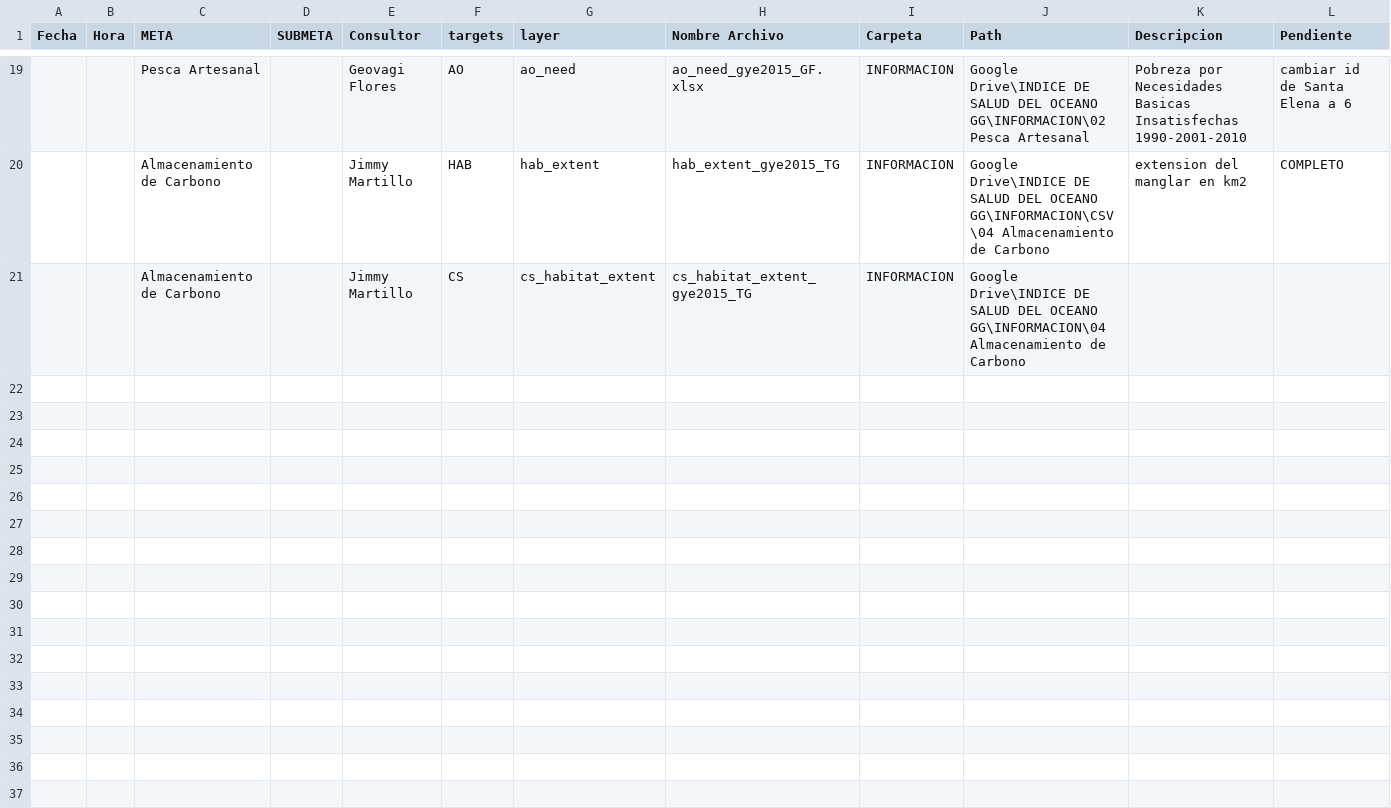
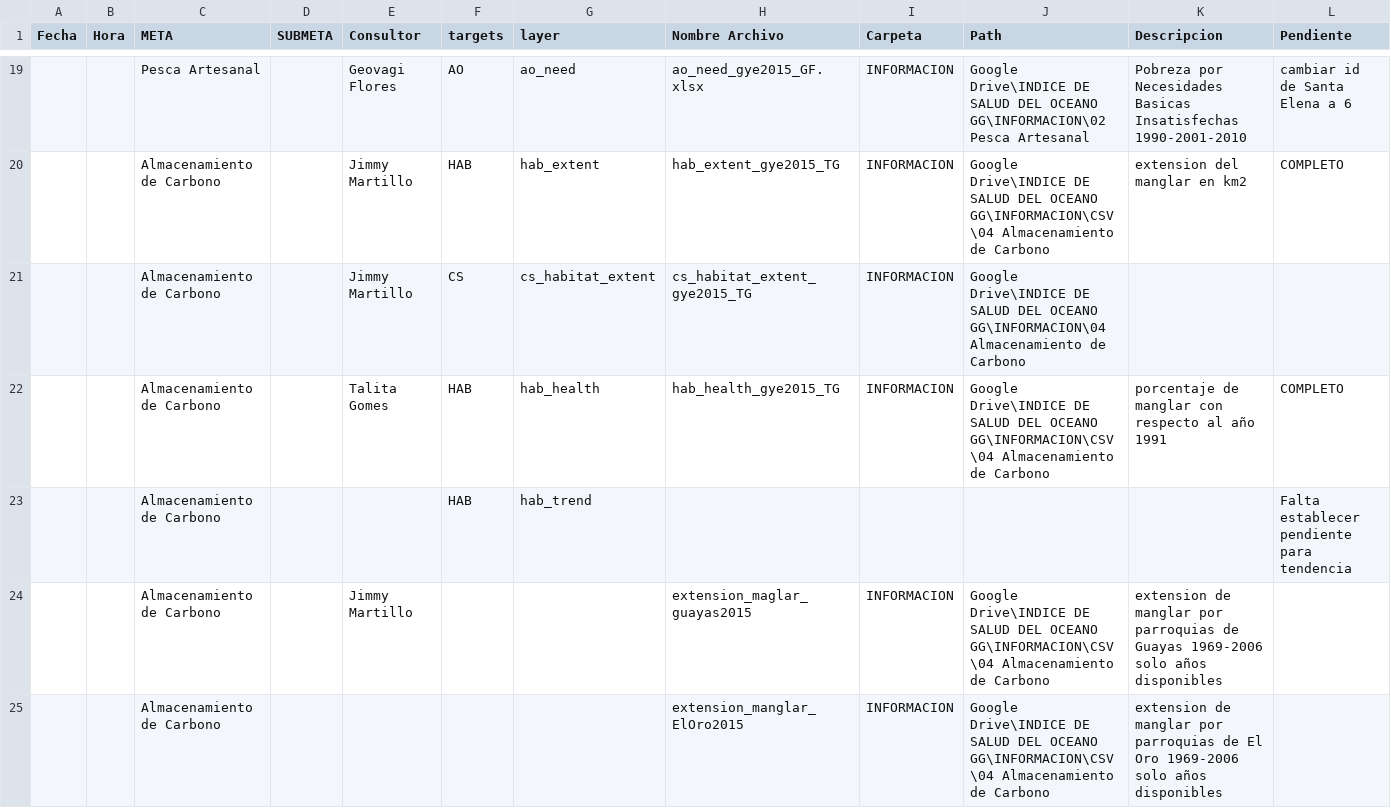
Before and after one commit to talassio/gye, a CSV file: region2015/prep/BitacoraInformacion.csv, drawn as a sheet; only a part is shown, gaps mark what is left out; the diff covers the shown part only.

Commit message:
Actualizacion metas
incluye carbono y proteccion costera, quedan pendientes de recepcion las
capas de Antonio para Turismo

```diff
--- a/region2015/prep/BitacoraInformacion.csv
+++ b/region2015/prep/BitacoraInformacion.csv
@@ -21 +21,5 @@ Fecha;Hora;META;SUBMETA;Consultor;targets;layer;Nombre Archivo;Carpeta;Path;Desc
 ;;Almacenamiento de Carbono;;Jimmy Martillo;CS;cs_habitat_extent;cs_habitat_extent_gye2015_TG;INFORMACION;Google Drive\INDICE DE SALUD DEL OCEANO GG\INFORMACION\04 Almacenamiento de Carbono;;
+;;Almacenamiento de Carbono;;Talita Gomes;HAB;hab_health;hab_health_gye2015_TG;INFORMACION;Google Drive\INDICE DE SALUD DEL OCEANO GG\INFORMACION\CSV\04 Almacenamiento de Carbono;porcentaje de manglar con respecto al año 1991;COMPLETO
+;;Almacenamiento de Carbono;;;HAB;hab_trend;;;;;Falta establecer pendiente para tendencia
+;;Almacenamiento de Carbono;;Jimmy Martillo;;;extension_maglar_guayas2015;INFORMACION;Google Drive\INDICE DE SALUD DEL OCEANO GG\INFORMACION\CSV\04 Almacenamiento de Carbono;extension de manglar por parroquias de Guayas 1969-2006 solo años disponibles;
+;;Almacenamiento de Carbono;;;;;extension_manglar_ElOro2015;INFORMACION;Google Drive\INDICE DE SALUD DEL OCEANO GG\INFORMACION\CSV\04 Almacenamiento de Carbono;extension de manglar por parroquias de El Oro 1969-2006 solo años disponibles;
```
Also changed, not shown: 12 added rows elsewhere in this file.
